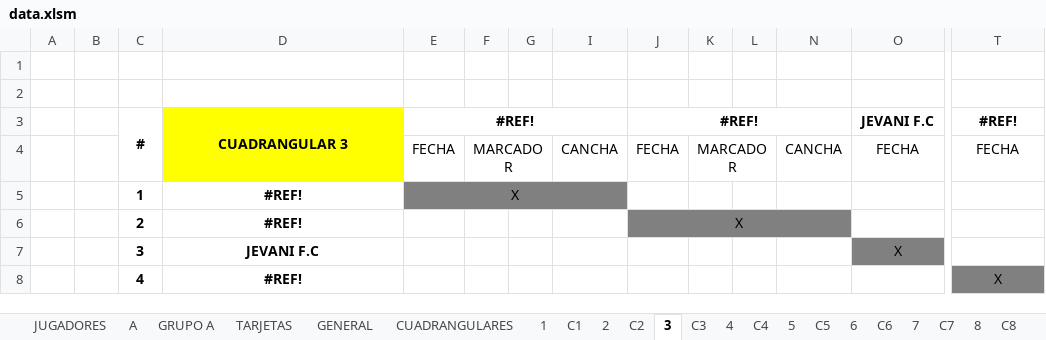
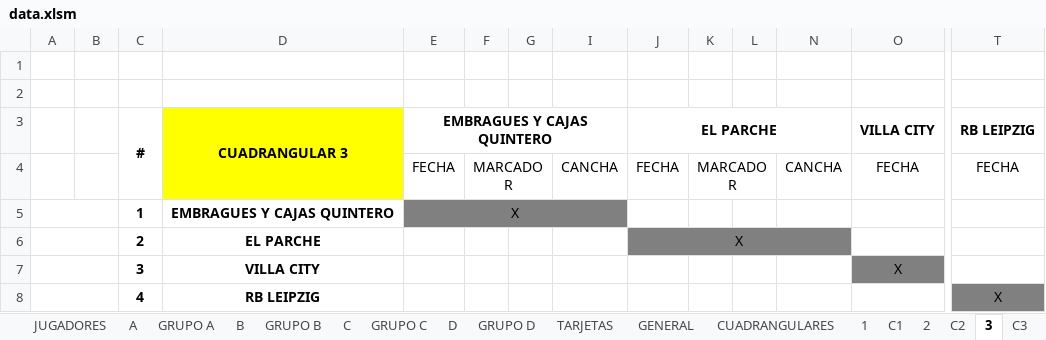
Before and after one commit to deporty/deporty, an Excel workbook: db/marchagas-scripts/data.xlsm, sheet 3, drawn as a sheet; only a part is shown, gaps mark what is left out; values as stored, in another font and other column widths than the file's, no borders; conditional formats not drawn; removed rows and columns are numbered as before the commit, all else as after; rows hold the shown columns only; the diff names each change by its address in the sheet, - before the commit and + after, or states it on an @@ line.

```diff
--- a/db/marchagas-scripts/data.xlsm (sheet 3)
+++ b/db/marchagas-scripts/data.xlsm (sheet 3)
+sheet tab: B
+sheet tab: GRUPO B
+sheet tab: C
+sheet tab: GRUPO C
+sheet tab: D
+sheet tab: GRUPO D
-row 3:  |  | # | CUADRANGULAR 3 | #REF! |  |  |  | #REF! |  |  |  | JEVANI F.C | #REF!
+row 3:  |  | # | CUADRANGULAR 3 | EMBRAGUES Y CAJAS QUINTERO |  |  |  | EL PARCHE |  |  |  | VILLA CITY | RB LEIPZIG
+A5:B5 merged
-D5: #REF!
+D5: EMBRAGUES Y CAJAS QUINTERO
+A6:B6 merged
-D6: #REF!
+D6: EL PARCHE
+A7:B7 merged
-D7: JEVANI F.C
+D7: VILLA CITY
+A8:B8 merged
-D8: #REF!
+D8: RB LEIPZIG
```
Also changed, not shown: sheet JUGADORES, sheet 23 Y 24 JUL, sheet 17 JUL, sheet GRUPO A, sheet A, sheet TARJETAS, 18 more sheets, other sheet tabs, formulas that keep their value, hidden cells, charts or pictures, 23 other files.
